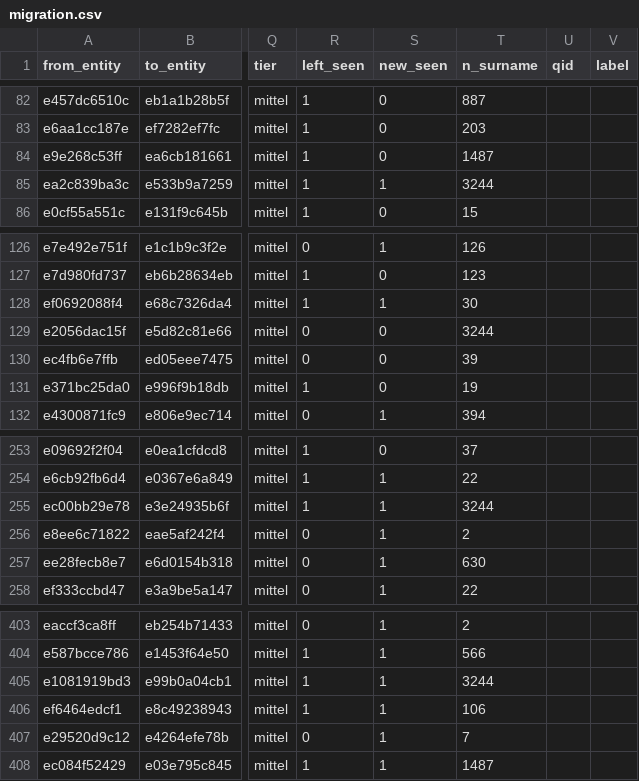
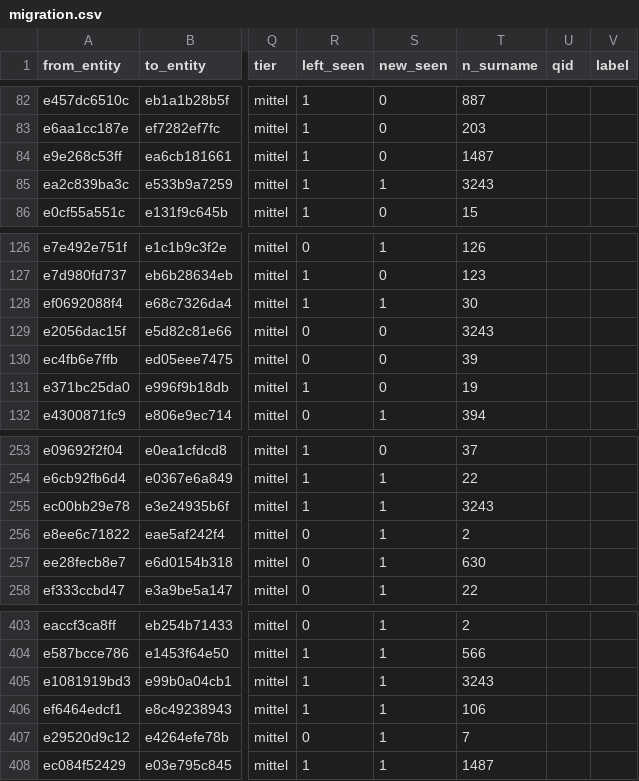
Before and after one commit to thodel/vernetzte-schweiz, a CSV file: links/migration.csv, drawn as a sheet; only a part is shown, gaps mark what is left out; the diff names each change by its address in the sheet, - before the commit and + after, or states it on an @@ line.

```diff
--- a/links/migration.csv
+++ b/links/migration.csv
-T85 (n_surname): 3244
+T85 (n_surname): 3243
-T129 (n_surname): 3244
+T129 (n_surname): 3243
-T255 (n_surname): 3244
+T255 (n_surname): 3243
-T405 (n_surname): 3244
+T405 (n_surname): 3243
```
Also changed, not shown: links/frauen_wege.csv, 15 other files.
